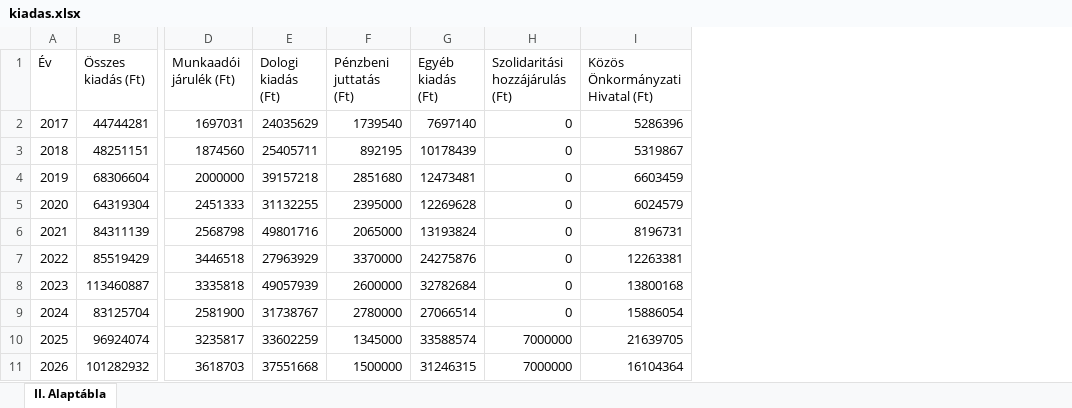
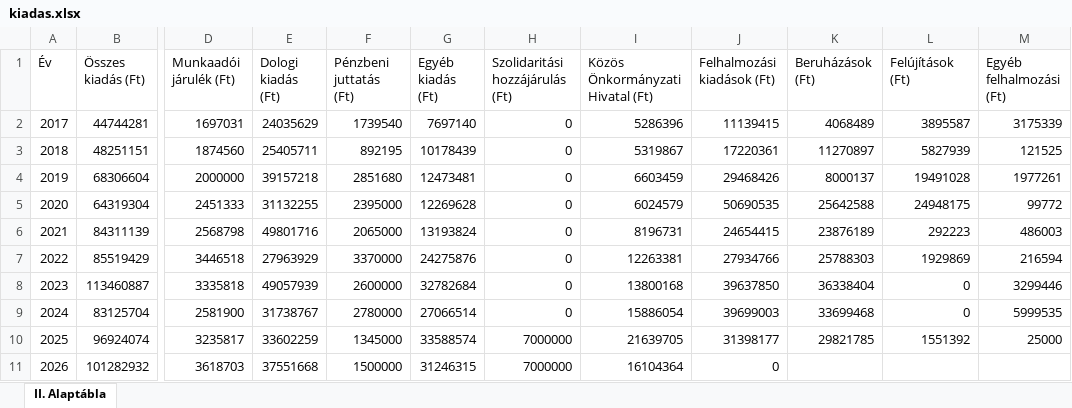
Before and after one commit to adeak76/Atlathato-Koltsegvetes-Onkormanyzatoknak, an Excel workbook: public/data/kiadas.xlsx, sheet II. Alaptábla, drawn as a sheet; only a part is shown, gaps mark what is left out; values as stored, in another font and other column widths than the file's, no borders; the diff names each change by its address in the sheet, - before the commit and + after, or states it on an @@ line.

```diff
--- a/public/data/kiadas.xlsx (sheet II. Alaptábla)
+++ b/public/data/kiadas.xlsx (sheet II. Alaptábla)
+column J (Felhalmozási kiadások (Ft)), rows 2-11: 11139415 | 17220361 | 29468426 | 50690535 | 24654415 | 27934766 | 39637850 | 39699003 | 31398177 | 0
+column K (Beruházások (Ft)), rows 2-10: 4068489 | 11270897 | 8000137 | 25642588 | 23876189 | 25788303 | 36338404 | 33699468 | 29821785
+column L (Felújítások (Ft)), rows 2-10: 3895587 | 5827939 | 19491028 | 24948175 | 292223 | 1929869 | 0 | 0 | 1551392
+column M (Egyéb felhalmozási (Ft)), rows 2-10: 3175339 | 121525 | 1977261 | 99772 | 486003 | 216594 | 3299446 | 5999535 | 25000
```
Also changed, not shown: public/data/bevetel.xlsx.
